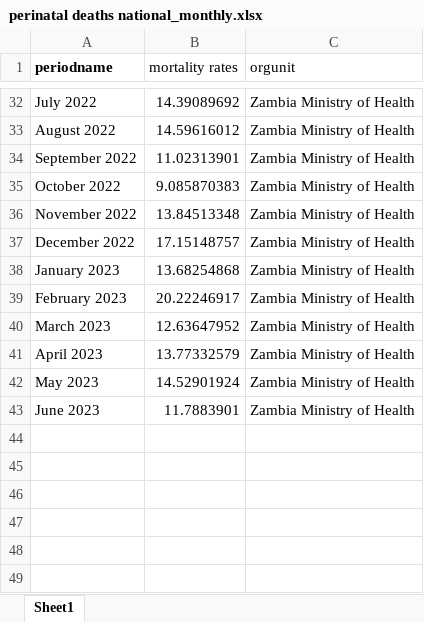
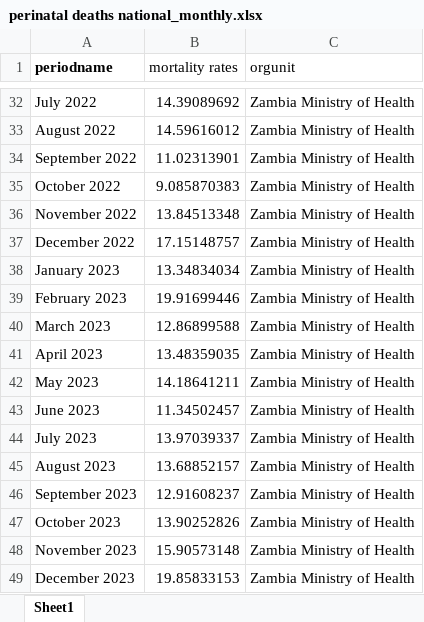
Before and after one commit to ManagementSystemsIntl/Zambia-E4H, an Excel workbook: data/Dec 2023 MHDR/perinatal deaths national_monthly.xlsx, sheet Sheet1, drawn as a sheet; only a part is shown, gaps mark what is left out; values as stored, in another font and other column widths than the file's, no borders; the diff names each change by its address in the sheet, - before the commit and + after, or states it on an @@ line.

```diff
--- a/data/Dec 2023 MHDR/perinatal deaths national_monthly.xlsx (sheet Sheet1)
+++ b/data/Dec 2023 MHDR/perinatal deaths national_monthly.xlsx (sheet Sheet1)
-B38 (mortality rates): 13.68254868
+B38 (mortality rates): 13.34834034
-B39 (mortality rates): 20.22246917
+B39 (mortality rates): 19.91699446
-B40 (mortality rates): 12.63647952
+B40 (mortality rates): 12.86899588
-B41 (mortality rates): 13.77332579
+B41 (mortality rates): 13.48359035
-B42 (mortality rates): 14.52901924
+B42 (mortality rates): 14.18641211
-B43 (mortality rates): 11.7883901
+B43 (mortality rates): 11.34502457
+row 44: July 2023 | 13.97039337 | Zambia Ministry of Health
+row 45: August 2023 | 13.68852157 | Zambia Ministry of Health
+row 46: September 2023 | 12.91608237 | Zambia Ministry of Health
+row 47: October 2023 | 13.90252826 | Zambia Ministry of Health
+row 48: November 2023 | 15.90573148 | Zambia Ministry of Health
+row 49: December 2023 | 19.85833153 | Zambia Ministry of Health
```
Also changed, not shown: 3 other files.
